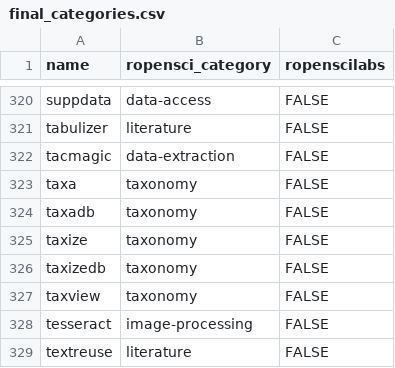
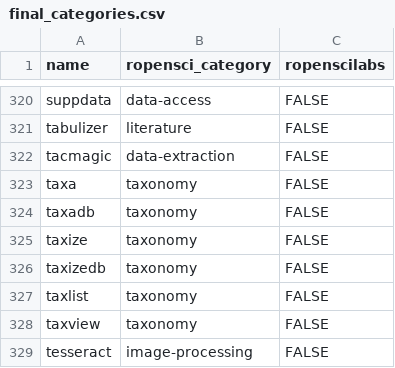
Before and after one commit to ropensci-org/makeregistry, a CSV file: inst/scripts/final_categories.csv, drawn as a sheet; only a part is shown, gaps mark what is left out; the shorter side is filled out with more unchanged rows; the diff names each change by its address in the sheet, - before the commit and + after, or states it on an @@ line.

Commit message:
Add taxlist

```diff
--- a/inst/scripts/final_categories.csv
+++ b/inst/scripts/final_categories.csv
+row 327: taxlist | taxonomy | FALSE
```
